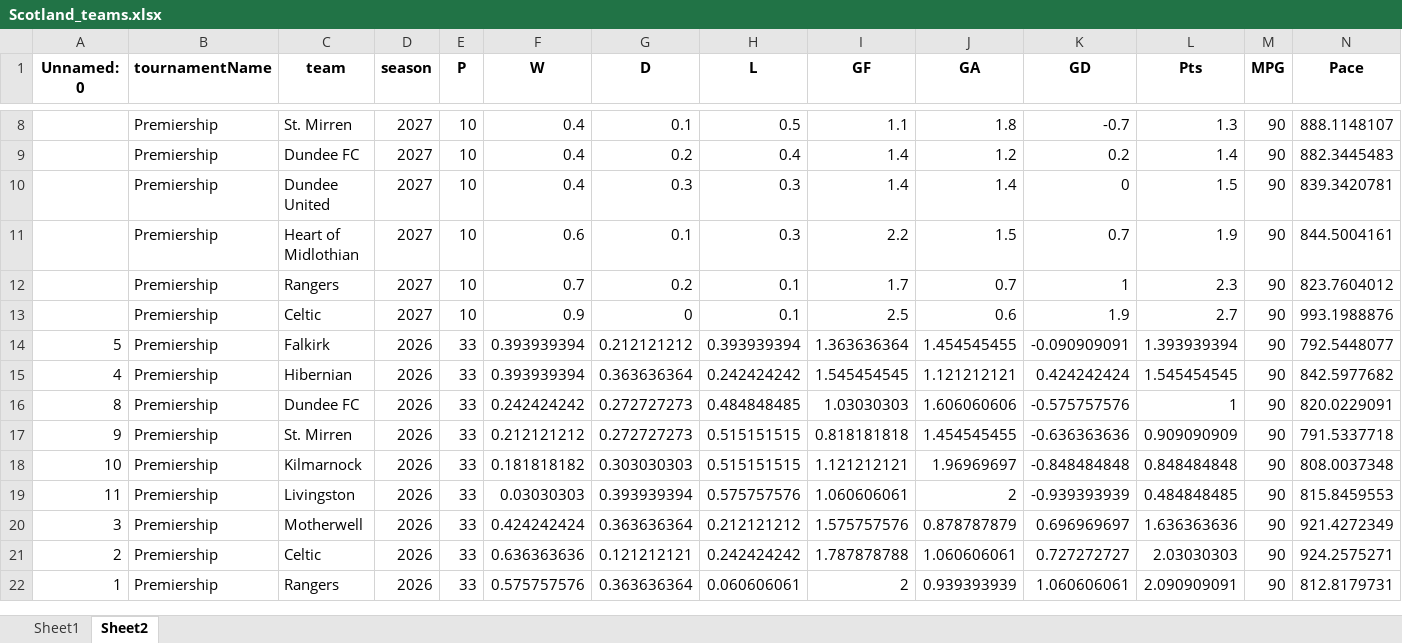
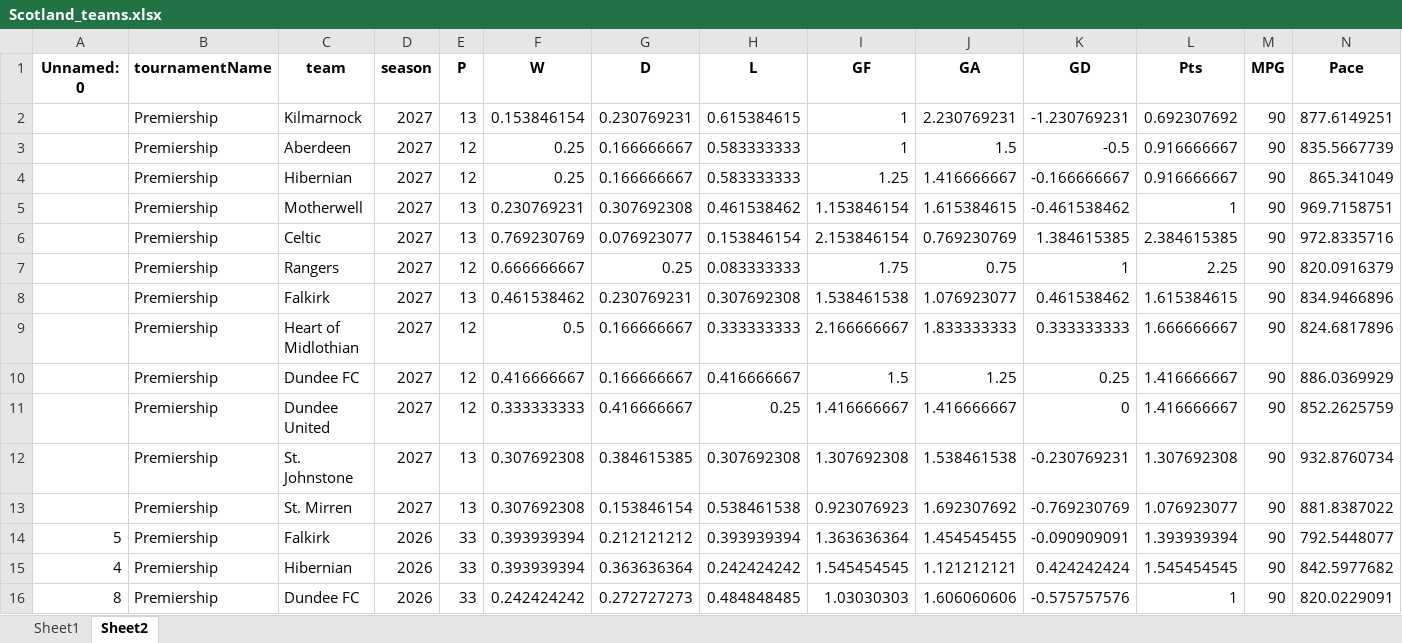
Before and after one commit to Uttam2007110/Football-Projections, an Excel workbook: whoscored/Scotland_teams.xlsx, sheet Sheet2, drawn as a sheet; only a part is shown, gaps mark what is left out; the shorter side is filled out with more unchanged rows; values as stored, in another font and other column widths than the file's, no borders; removed rows and columns are numbered as before the commit, all else as after; rows hold the shown columns only; the diff covers the shown part only; the diff names each change by its address in the sheet, - before the commit and + after, or states it on an @@ line.

```diff
--- a/whoscored/Scotland_teams.xlsx (sheet Sheet2)
+++ b/whoscored/Scotland_teams.xlsx (sheet Sheet2)
-row 8:  | Premiership | St. Mirren | 2027 | 10 | 0.4 | 0.1 | 0.5 | 1.1 | 1.8 | -0.7 | 1.3 | 90 | 888.1148107
-row 9:  | Premiership | Dundee FC | 2027 | 10 | 0.4 | 0.2 | 0.4 | 1.4 | 1.2 | 0.2 | 1.4 | 90 | 882.3445483
-row 10:  | Premiership | Dundee United | 2027 | 10 | 0.4 | 0.3 | 0.3 | 1.4 | 1.4 | 0 | 1.5 | 90 | 839.3420781
-row 11:  | Premiership | Heart of Midlothian | 2027 | 10 | 0.6 | 0.1 | 0.3 | 2.2 | 1.5 | 0.7 | 1.9 | 90 | 844.5004161
-row 12:  | Premiership | Rangers | 2027 | 10 | 0.7 | 0.2 | 0.1 | 1.7 | 0.7 | 1 | 2.3 | 90 | 823.7604012
-row 13:  | Premiership | Celtic | 2027 | 10 | 0.9 | 0 | 0.1 | 2.5 | 0.6 | 1.9 | 2.7 | 90 | 993.1988876
+row 2:  | Premiership | Kilmarnock | 2027 | 13 | 0.153846154 | 0.230769231 | 0.615384615 | 1 | 2.230769231 | -1.230769231 | 0.692307692 | 90 | 877.6149251
+row 3:  | Premiership | Aberdeen | 2027 | 12 | 0.25 | 0.166666667 | 0.583333333 | 1 | 1.5 | -0.5 | 0.916666667 | 90 | 835.5667739
+row 4:  | Premiership | Hibernian | 2027 | 12 | 0.25 | 0.166666667 | 0.583333333 | 1.25 | 1.416666667 | -0.166666667 | 0.916666667 | 90 | 865.341049
+row 5:  | Premiership | Motherwell | 2027 | 13 | 0.230769231 | 0.307692308 | 0.461538462 | 1.153846154 | 1.615384615 | -0.461538462 | 1 | 90 | 969.7158751
+row 6:  | Premiership | Celtic | 2027 | 13 | 0.769230769 | 0.076923077 | 0.153846154 | 2.153846154 | 0.769230769 | 1.384615385 | 2.384615385 | 90 | 972.8335716
+row 7:  | Premiership | Rangers | 2027 | 12 | 0.666666667 | 0.25 | 0.083333333 | 1.75 | 0.75 | 1 | 2.25 | 90 | 820.0916379
+row 8:  | Premiership | Falkirk | 2027 | 13 | 0.461538462 | 0.230769231 | 0.307692308 | 1.538461538 | 1.076923077 | 0.461538462 | 1.615384615 | 90 | 834.9466896
+row 9:  | Premiership | Heart of Midlothian | 2027 | 12 | 0.5 | 0.166666667 | 0.333333333 | 2.166666667 | 1.833333333 | 0.333333333 | 1.666666667 | 90 | 824.6817896
+row 10:  | Premiership | Dundee FC | 2027 | 12 | 0.416666667 | 0.166666667 | 0.416666667 | 1.5 | 1.25 | 0.25 | 1.416666667 | 90 | 886.0369929
+row 11:  | Premiership | Dundee United | 2027 | 12 | 0.333333333 | 0.416666667 | 0.25 | 1.416666667 | 1.416666667 | 0 | 1.416666667 | 90 | 852.2625759
+row 12:  | Premiership | St. Johnstone | 2027 | 13 | 0.307692308 | 0.384615385 | 0.307692308 | 1.307692308 | 1.538461538 | -0.230769231 | 1.307692308 | 90 | 932.8760734
+row 13:  | Premiership | St. Mirren | 2027 | 13 | 0.307692308 | 0.153846154 | 0.538461538 | 0.923076923 | 1.692307692 | -0.769230769 | 1.076923077 | 90 | 881.8387022
```
Also changed, not shown: 6 removed rows elsewhere in this sheet, sheet Sheet1, whoscored/Belgium_players.xlsx, whoscored/England_teams.xlsx, 33 other files.
